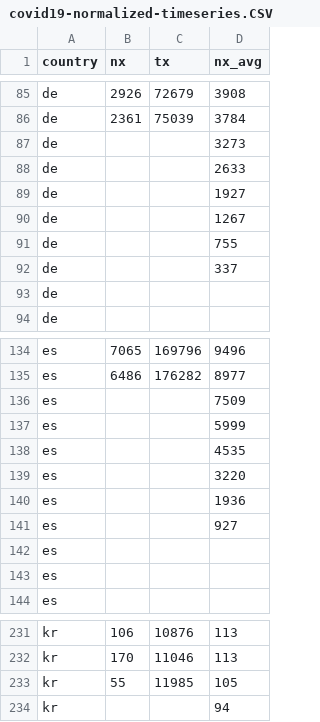
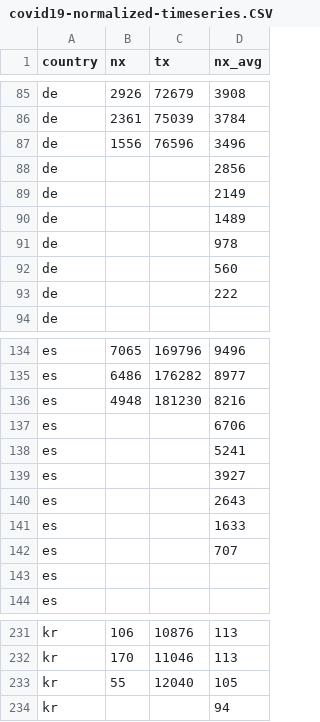
Before and after one commit to christophmoar/covid-19, a CSV file: dataset-01/covid19-normalized-timeseries.CSV, drawn as a sheet; only a part is shown, gaps mark what is left out; the diff covers the shown part only.

```diff
--- a/dataset-01/covid19-normalized-timeseries.CSV
+++ b/dataset-01/covid19-normalized-timeseries.CSV
@@ -86,9 +86,9 @@ de,2926,72679,3908
 de,2361,75039,3784
-de,,,3273
-de,,,2633
-de,,,1927
-de,,,1267
-de,,,755
-de,,,337
-de,,,
+de,1556,76596,3496
+de,,,2856
+de,,,2149
+de,,,1489
+de,,,978
+de,,,560
+de,,,222
 de,,,
@@ -135,9 +135,9 @@ es,7065,169796,9496
 es,6486,176282,8977
-es,,,7509
-es,,,5999
-es,,,4535
-es,,,3220
-es,,,1936
-es,,,927
-es,,,
+es,4948,181230,8216
+es,,,6706
+es,,,5241
+es,,,3927
+es,,,2643
+es,,,1633
+es,,,707
 es,,,
@@ -232,3 +232,3 @@ kr,106,10876,113
 kr,170,11046,113
-kr,55,11985,105
+kr,55,12040,105
 kr,,,94
```
Also changed, not shown: 31 added rows and 31 removed rows elsewhere in this file, dataset-01/covid19-normalized-noheader.CSV, dataset-01/covid19-normalized.CSV, 4 other files.
